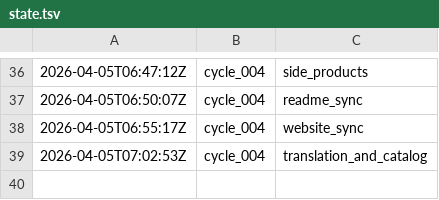
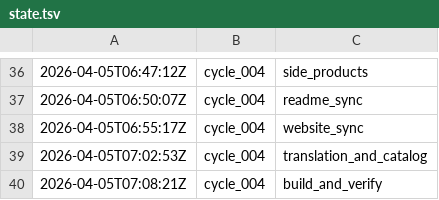
Before and after one commit to lachlanchen/LazyEarn, a TSV file: references/wealth-engine/state.tsv, drawn as a sheet; only a part is shown, gaps mark what is left out; the diff names each change by its address in the sheet, - before the commit and + after, or states it on an @@ line.

Commit message:
wealth refinery: cycle_004 round 10 review_and_next_tasks

```diff
--- a/references/wealth-engine/state.tsv
+++ b/references/wealth-engine/state.tsv
+row 40: 2026-04-05T07:08:21Z | cycle_004 | build_and_verify
```
Also changed, not shown: 7 other files.
